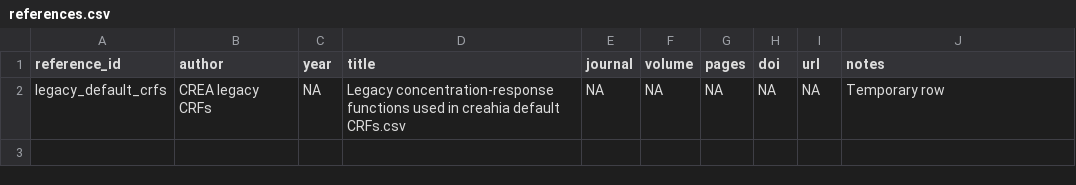
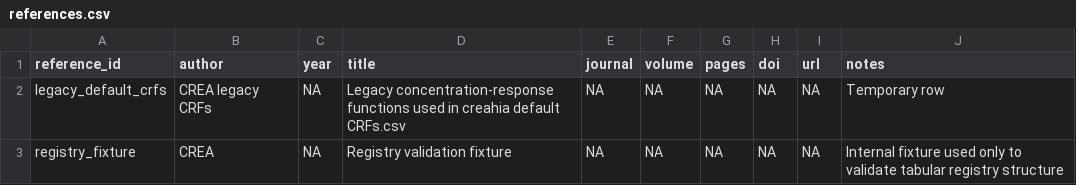
Before and after one commit to energyandcleanair/creahia, a CSV file: inst/extdata/crf/references.csv, drawn as a sheet.

Commit message:
data: add tabular fixture data

```diff
--- a/inst/extdata/crf/references.csv
+++ b/inst/extdata/crf/references.csv
@@ -2 +2,2 @@ reference_id,author,year,title,journal,volume,pages,doi,url,notes
 legacy_default_crfs,CREA legacy CRFs,NA,Legacy concentration-response functions used in creahia default CRFs.csv,NA,NA,NA,NA,NA,Temporary row
+registry_fixture,CREA,NA,Registry validation fixture,NA,NA,NA,NA,NA,Internal fixture used only to validate tabular registry structure
```
Also changed, not shown: inst/extdata/crf/registry.csv, 1 other file.
